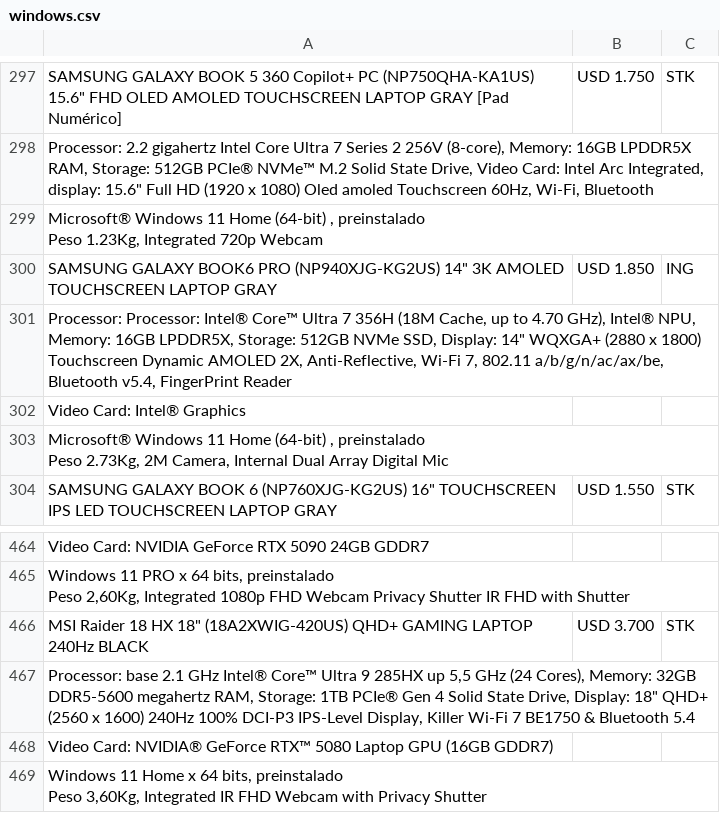
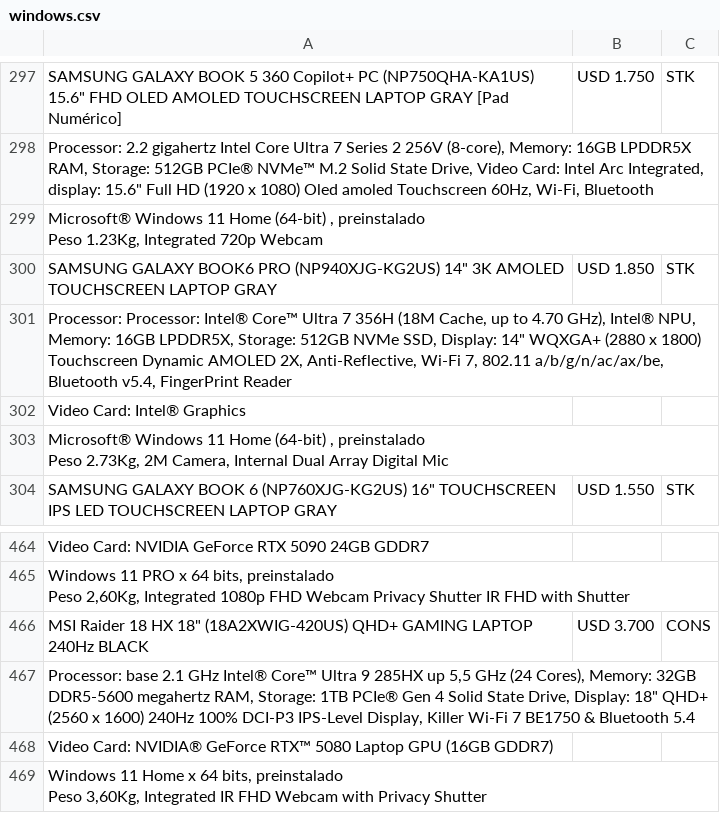
Before and after one commit to tptecno/windows, a CSV file: windows.csv, drawn as a sheet; only a part is shown, gaps mark what is left out; the diff names each change by its address in the sheet, - before the commit and + after, or states it on an @@ line.

Commit message:
Actualización de precios 13/10/2026 13:04

```diff
--- a/windows.csv
+++ b/windows.csv
-C300: ING
+C300: STK
-C466: STK
+C466: CONS
```
